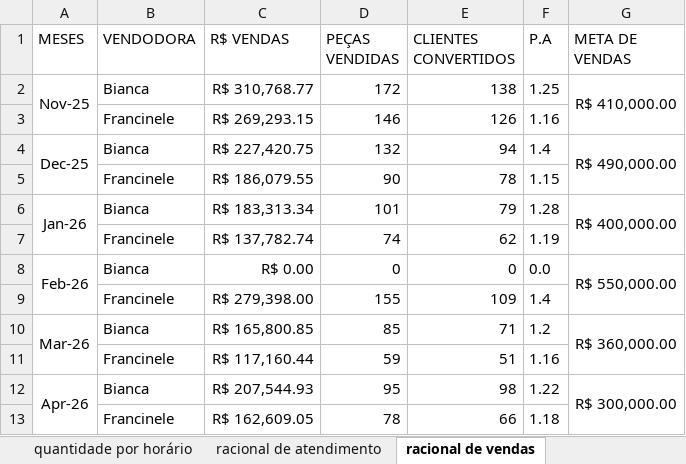
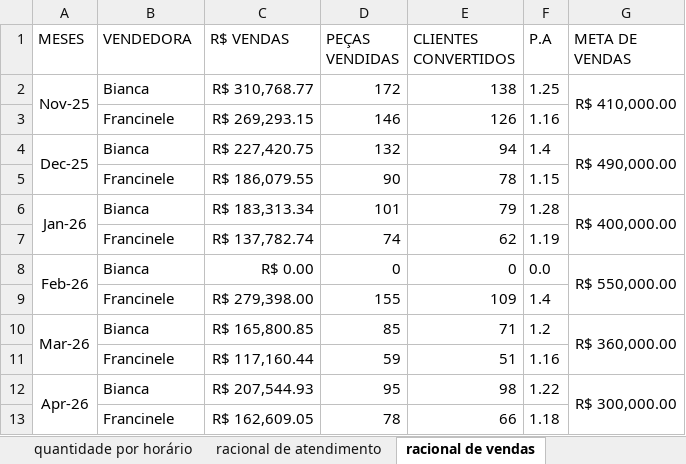
Before and after one commit to oedersp/oedersp-dashboard-vendas, an Excel workbook: Rela_televendas.xlsx, sheet racional de vendas, drawn as a sheet; values as stored, in another font and other column widths than the file's, no borders; the diff names each change by its address in the sheet, - before the commit and + after, or states it on an @@ line.

Commit message:
Add files via upload

```diff
--- a/Rela_televendas.xlsx (sheet racional de vendas)
+++ b/Rela_televendas.xlsx (sheet racional de vendas)
-B1: VENDODORA
+B1: VENDEDORA
```
